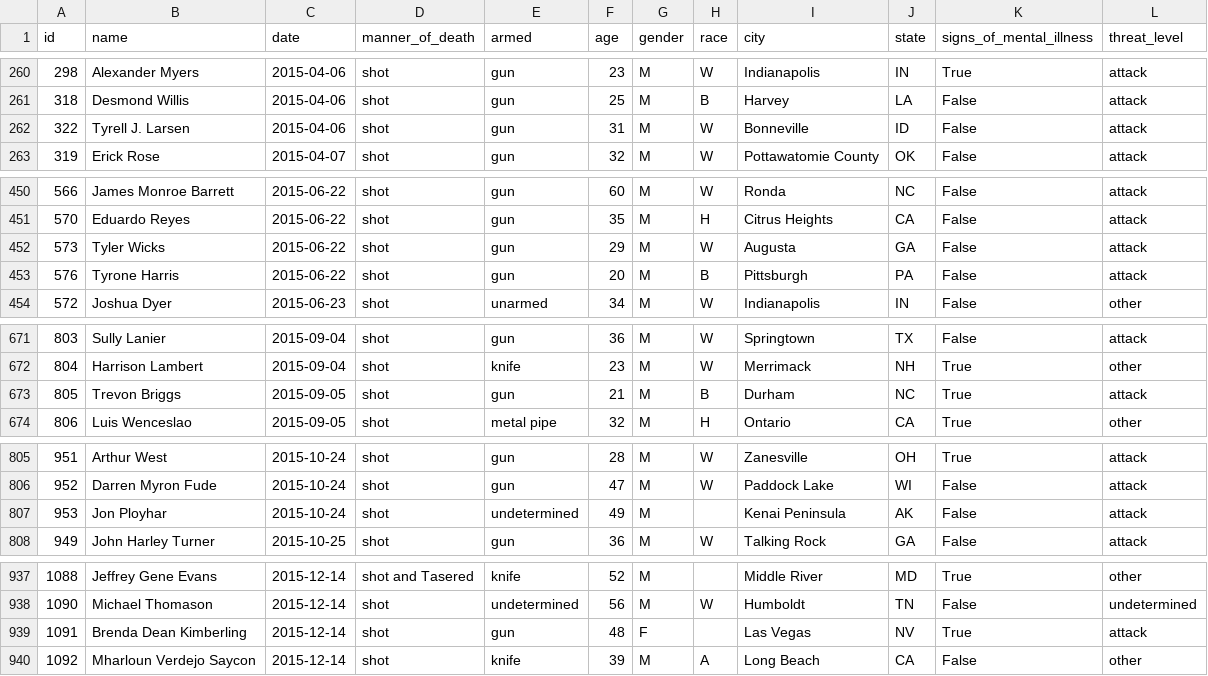
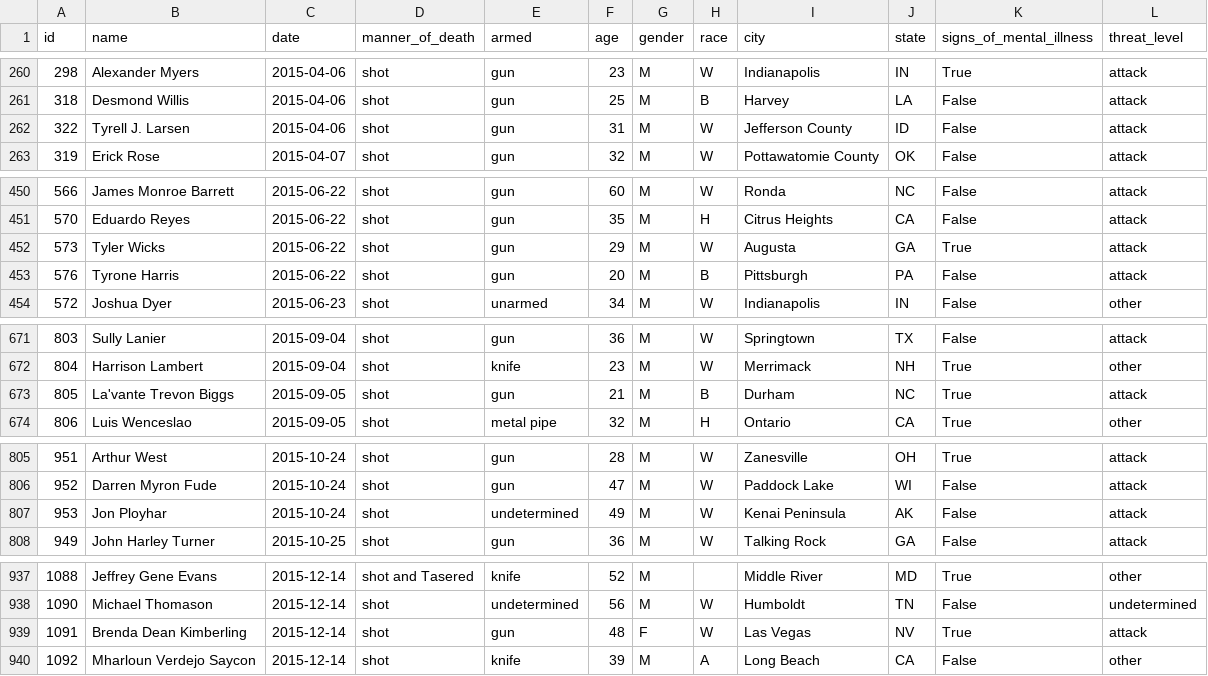
Before and after one commit to washingtonpost/data-police-shootings, a CSV file: fatal-police-shootings-data.csv, drawn as a sheet; only a part is shown, gaps mark what is left out; the diff covers the shown part only.

```diff
--- a/fatal-police-shootings-data.csv
+++ b/fatal-police-shootings-data.csv
@@ -261,3 +261,3 @@ id,name,date,manner_of_death,armed,age,gender,race,city,state,signs_of_mental_il
 318,Desmond Willis,2015-04-06,shot,gun,25,M,B,Harvey,LA,False,attack
-322,Tyrell J. Larsen,2015-04-06,shot,gun,31,M,W,Bonneville,ID,False,attack
+322,Tyrell J. Larsen,2015-04-06,shot,gun,31,M,W,Jefferson County,ID,False,attack
 319,Erick Rose,2015-04-07,shot,gun,32,M,W,Pottawatomie County,OK,False,attack
@@ -451,3 +451,3 @@ id,name,date,manner_of_death,armed,age,gender,race,city,state,signs_of_mental_il
 570,Eduardo Reyes,2015-06-22,shot,gun,35,M,H,Citrus Heights,CA,False,attack
-573,Tyler Wicks,2015-06-22,shot,gun,29,M,W,Augusta,GA,False,attack
+573,Tyler Wicks,2015-06-22,shot,gun,29,M,W,Augusta,GA,True,attack
 576,Tyrone Harris,2015-06-22,shot,gun,20,M,B,Pittsburgh,PA,False,attack
@@ -672,3 +672,3 @@ id,name,date,manner_of_death,armed,age,gender,race,city,state,signs_of_mental_il
 804,Harrison Lambert,2015-09-04,shot,knife,23,M,W,Merrimack,NH,True,other
-805,Trevon Briggs,2015-09-05,shot,gun,21,M,B,Durham,NC,True,attack
+805,La'vante Trevon Biggs,2015-09-05,shot,gun,21,M,B,Durham,NC,True,attack
 806,Luis Wenceslao,2015-09-05,shot,metal pipe,32,M,H,Ontario,CA,True,other
@@ -806,3 +806,3 @@ id,name,date,manner_of_death,armed,age,gender,race,city,state,signs_of_mental_il
 952,Darren Myron Fude,2015-10-24,shot,gun,47,M,W,Paddock Lake,WI,False,attack
-953,Jon Ployhar,2015-10-24,shot,undetermined,49,M,,Kenai Peninsula,AK,False,attack
+953,Jon Ployhar,2015-10-24,shot,undetermined,49,M,W,Kenai Peninsula,AK,False,attack
 949,John Harley Turner,2015-10-25,shot,gun,36,M,W,Talking Rock,GA,False,attack
@@ -938,3 +938,3 @@ id,name,date,manner_of_death,armed,age,gender,race,city,state,signs_of_mental_il
 1090,Michael  Thomason,2015-12-14,shot,undetermined,56,M,W,Humboldt,TN,False,undetermined
-1091,Brenda Dean Kimberling,2015-12-14,shot,gun,48,F,,Las Vegas,NV,True,attack
+1091,Brenda Dean Kimberling,2015-12-14,shot,gun,48,F,W,Las Vegas,NV,True,attack
 1092,Mharloun Verdejo  Saycon,2015-12-14,shot,knife,39,M,A,Long Beach,CA,False,other
```
Also changed, not shown: 12 edited cells elsewhere in this file.
